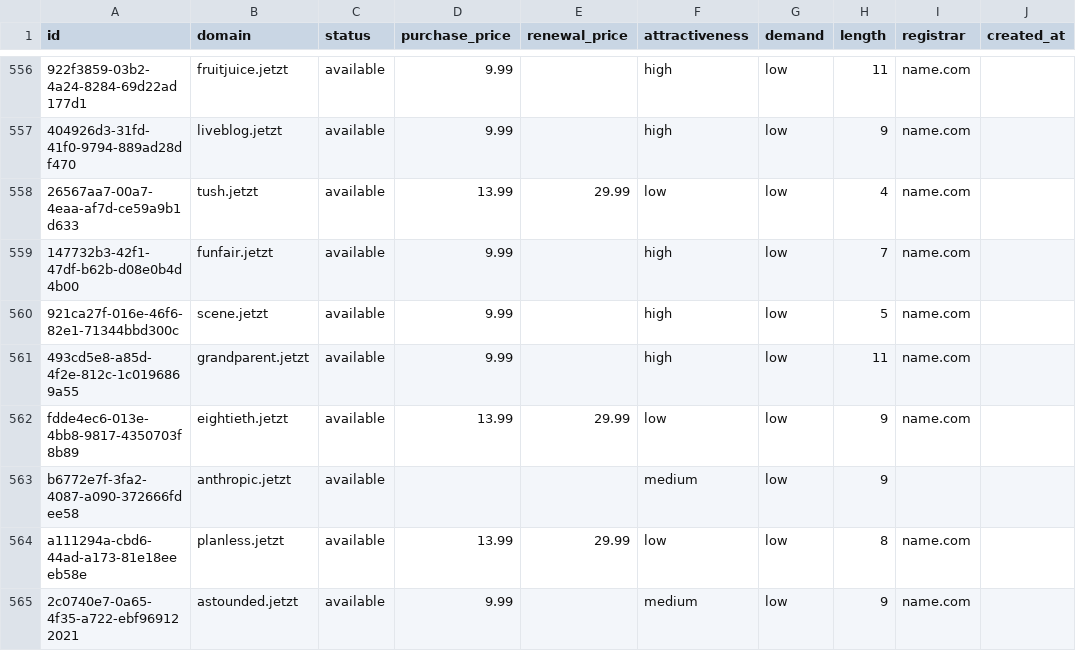
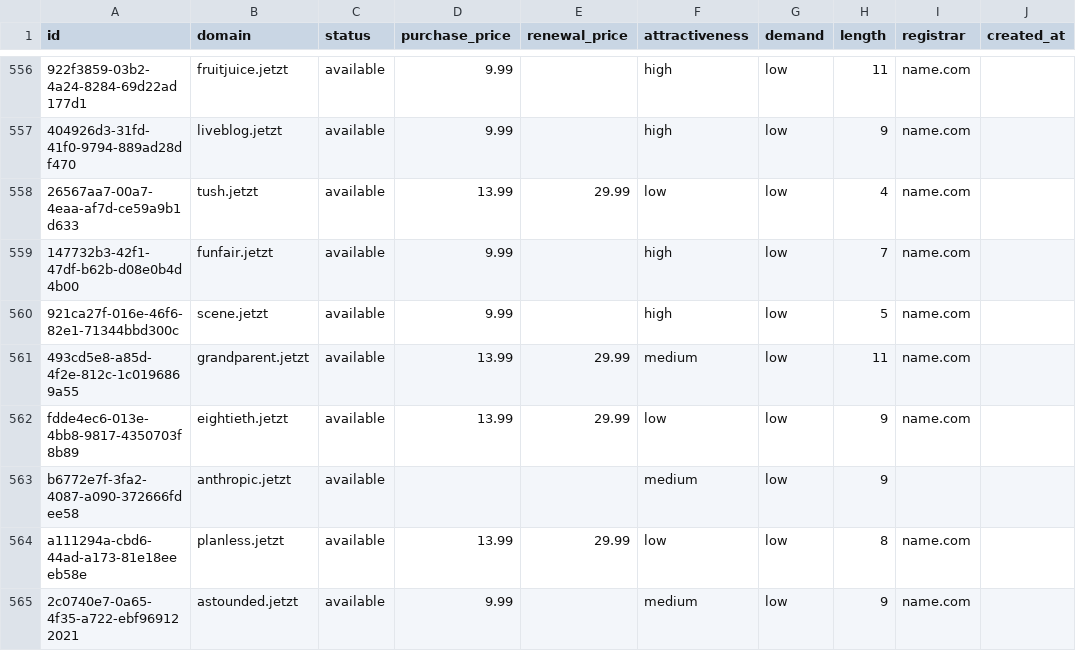
Before and after one commit to UniqueDomains/jetzt-oneword-domains, a CSV file: jetzt.csv, drawn as a sheet; only a part is shown, gaps mark what is left out; the diff names each change by its address in the sheet, - before the commit and + after, or states it on an @@ line.

Commit message:
Domains update

```diff
--- a/jetzt.csv
+++ b/jetzt.csv
-D561 (purchase_price): 9.99
+D561 (purchase_price): 13.99
-E561 (renewal_price): (empty)
+E561 (renewal_price): 29.99
-F561 (attractiveness): high
+F561 (attractiveness): medium
```
Also changed, not shown: 4 other files.
